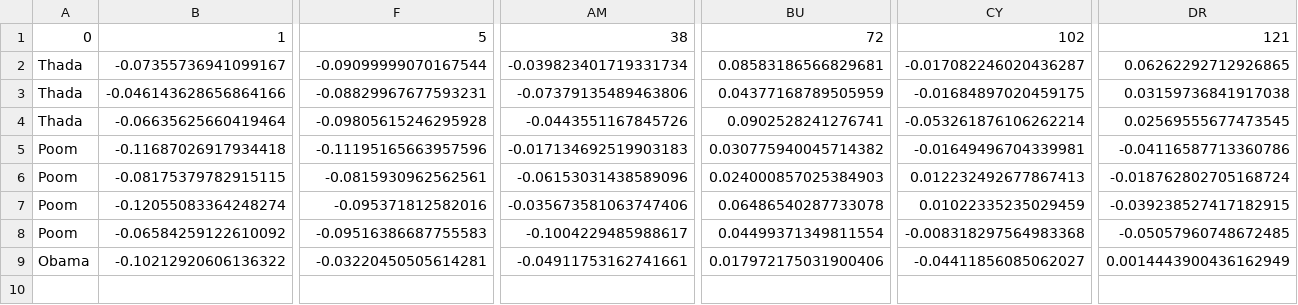
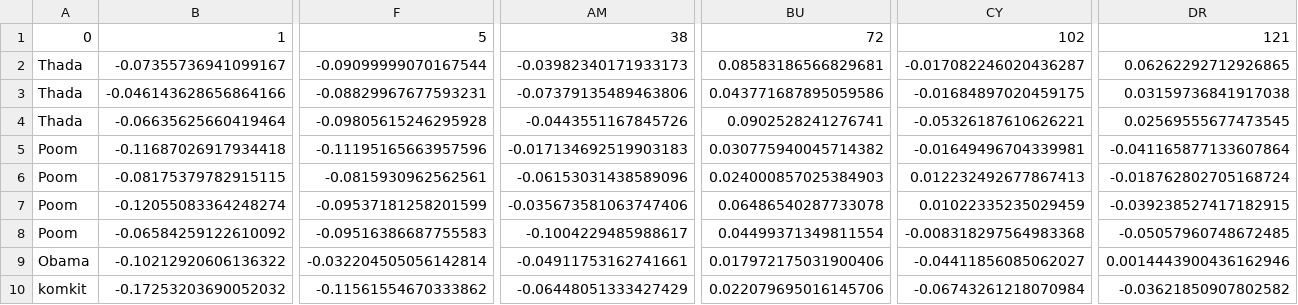
Before and after one commit to gsw85/face-verification-python, a CSV file: resources/face_database/encoded_faces.csv, drawn as a sheet; only a part is shown, gaps mark what is left out; rows hold the shown columns only; the diff covers the shown part only; the diff names each change by its address in the sheet, - before the commit and + after, or states it on an @@ line.

```diff
--- a/resources/face_database/encoded_faces.csv
+++ b/resources/face_database/encoded_faces.csv
-AM2: -0.039823401719331734
+AM2: -0.03982340171933173
-BU3: 0.04377168789505959
+BU3: 0.043771687895059586
-CY4: -0.053261876106262214
+CY4: -0.05326187610626221
-DR5: -0.04116587713360786
+DR5: -0.041165877133607864
-F7: -0.095371812582016
+F7: -0.09537181258201599
-F9: -0.03220450505614281
+F9: -0.032204505056142814
-DR9: 0.0014443900436162949
+DR9: 0.0014443900436162946
+row 10: komkit | -0.17253203690052032 | -0.11561554670333862 | -0.06448051333427429 | 0.022079695016145706 | -0.06743261218070984 | -0.03621850907802582
```
Also changed, not shown: 38 edited cells elsewhere in this file, 3 other files.
